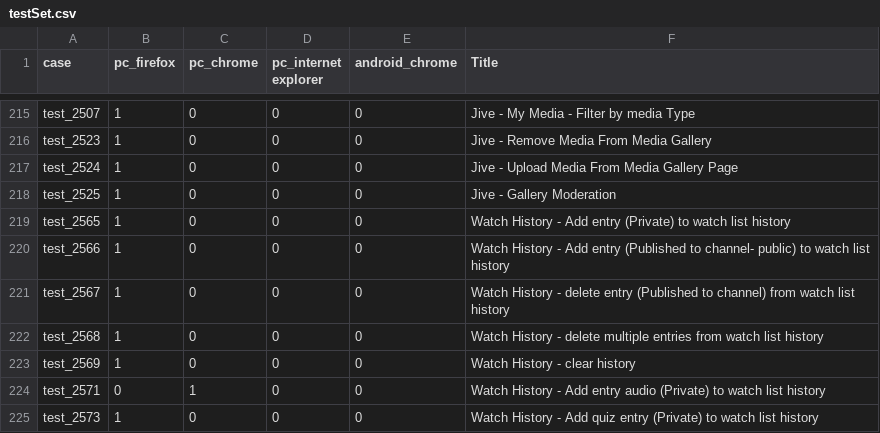
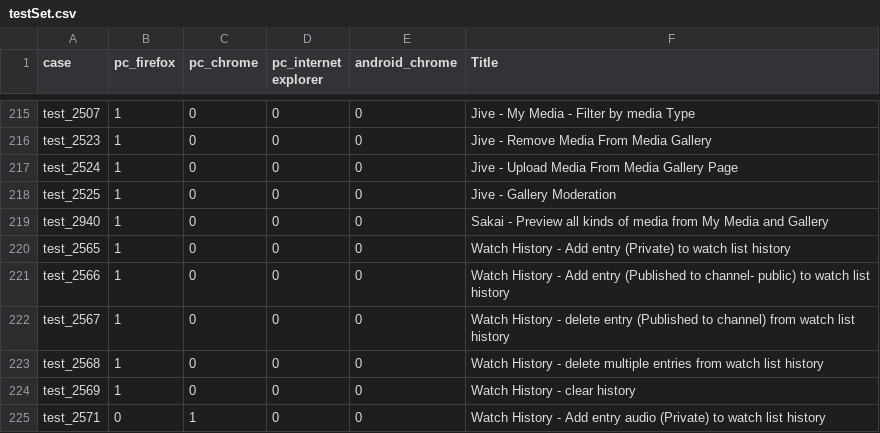
Before and after one commit to NadyaDi/kms-automation, a CSV file: web/ini/testSet.csv, drawn as a sheet; only a part is shown, gaps mark what is left out; the shorter side is filled out with more unchanged rows.

```diff
--- a/web/ini/testSet.csv
+++ b/web/ini/testSet.csv
@@ -218,2 +218,3 @@ test_2524,1,0,0,0,Jive - Upload Media From Media Gallery Page
 test_2525,1,0,0,0,Jive - Gallery Moderation
+test_2940,1,0,0,0,Sakai - Preview all kinds of media from My Media and Gallery
 test_2565,1,0,0,0,Watch History - Add entry (Private) to watch list history
```
Also changed, not shown: web/ini/testPartnersProdNewUI.csv, web/ini/testPartnersTestingNewUI.csv, 10 other files.
